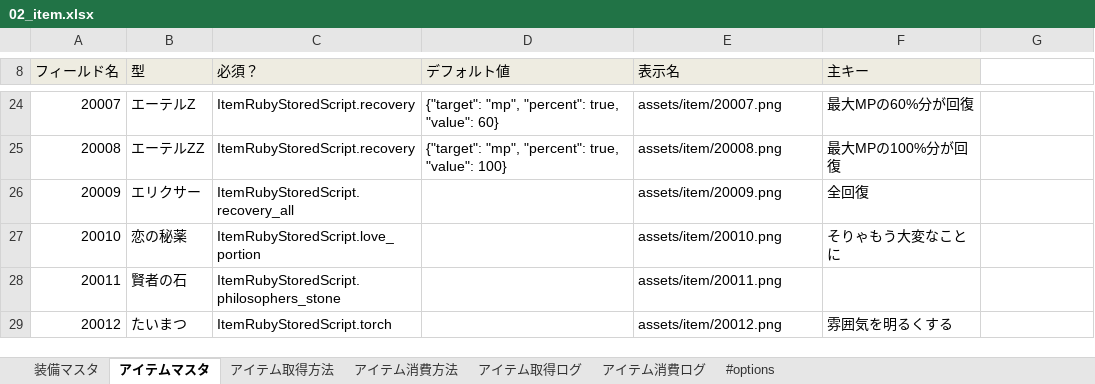
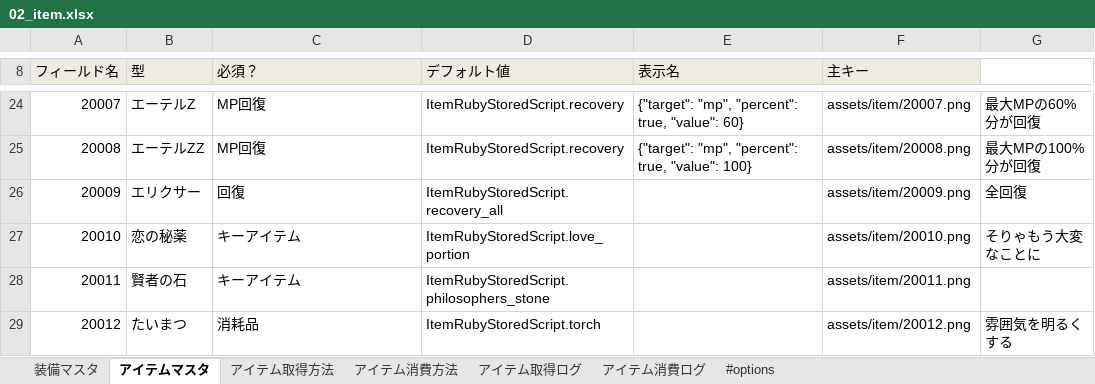
Before and after one commit to groovenauts/fontana_sample, an Excel workbook: app/seeds/02_item.xlsx, sheet アイテムマスタ, drawn as a sheet; only a part is shown, gaps mark what is left out; values as stored, in another font and other column widths than the file's, no borders; the diff covers the shown part only; the diff names each change by its address in the sheet, - before the commit and + after, or states it on an @@ line.

Commit message:
[test 1-1] アイテムマスタのデータにフィールド(アイテム種別)が入っていなかったので追加。

```diff
--- a/app/seeds/02_item.xlsx (sheet アイテムマスタ)
+++ b/app/seeds/02_item.xlsx (sheet アイテムマスタ)
-C24:C25 (必須？): ItemRubyStoredScript.recovery
+C24:C25 (必須？): MP回復
-D24 (デフォルト値): {"target": "mp", "percent": true, "value": 60}
+D24 (デフォルト値): ItemRubyStoredScript.recovery
-E24 (表示名): assets/item/20007.png
+E24 (表示名): {"target": "mp", "percent": true, "value": 60}
-F24 (主キー): 最大MPの60%分が回復
+F24 (主キー): assets/item/20007.png
-G24: (empty)
+G24: 最大MPの60%分が回復
-D25 (デフォルト値): {"target": "mp", "percent": true, "value": 100}
+D25 (デフォルト値): ItemRubyStoredScript.recovery
-E25 (表示名): assets/item/20008.png
+E25 (表示名): {"target": "mp", "percent": true, "value": 100}
-F25 (主キー): 最大MPの100%分が回復
+F25 (主キー): assets/item/20008.png
-G25: (empty)
+G25: 最大MPの100%分が回復
-C26 (必須？): ItemRubyStoredScript.recovery_all
+C26 (必須？): 回復
-D26 (デフォルト値): (empty)
+D26 (デフォルト値): ItemRubyStoredScript.recovery_all
-E26 (表示名): assets/item/20009.png
+E26 (表示名): (empty)
-F26 (主キー): 全回復
+F26 (主キー): assets/item/20009.png
-G26: (empty)
+G26: 全回復
-C27 (必須？): ItemRubyStoredScript.love_portion
+C27 (必須？): キーアイテム
-D27 (デフォルト値): (empty)
+D27 (デフォルト値): ItemRubyStoredScript.love_portion
-E27 (表示名): assets/item/20010.png
+E27 (表示名): (empty)
-F27 (主キー): そりゃもう大変なことに
+F27 (主キー): assets/item/20010.png
-G27: (empty)
+G27: そりゃもう大変なことに
-C28 (必須？): ItemRubyStoredScript.philosophers_stone
+C28 (必須？): キーアイテム
-D28 (デフォルト値): (empty)
+D28 (デフォルト値): ItemRubyStoredScript.philosophers_stone
-E28 (表示名): assets/item/20011.png
+E28 (表示名): (empty)
-F28 (主キー): (empty)
+F28 (主キー): assets/item/20011.png
-C29 (必須？): ItemRubyStoredScript.torch
+C29 (必須？): 消耗品
-D29 (デフォルト値): (empty)
+D29 (デフォルト値): ItemRubyStoredScript.torch
-E29 (表示名): assets/item/20012.png
+E29 (表示名): (empty)
-F29 (主キー): 雰囲気を明るくする
+F29 (主キー): assets/item/20012.png
-G29: (empty)
+G29: 雰囲気を明るくする
```
Also changed, not shown: 35 edited cells elsewhere in this sheet.
